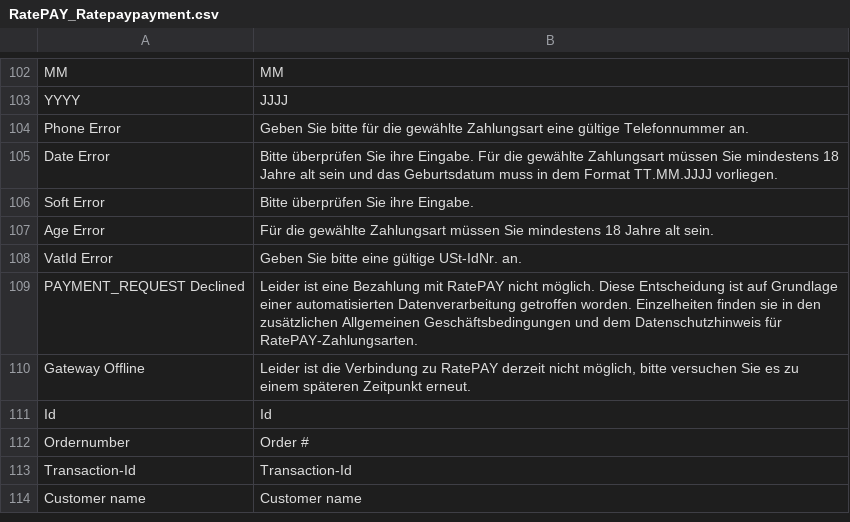
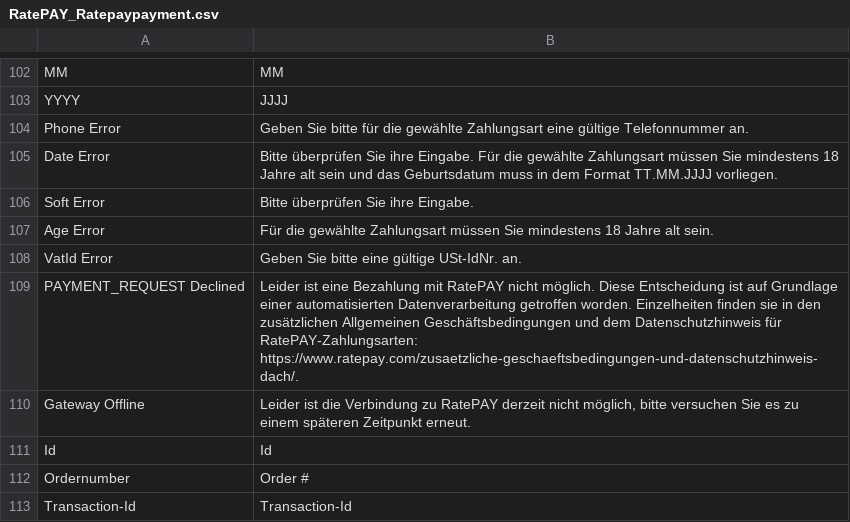
Before and after one commit to ratepay/magento1.7-module, a CSV file: app/locale/de_DE/RatePAY_Ratepaypayment.csv, drawn as a sheet; only a part is shown, gaps mark what is left out; the shorter side is filled out with more unchanged rows.

Commit message:
[MGNT-306] add link to sec-policies on rejection message

```diff
--- a/app/locale/de_DE/RatePAY_Ratepaypayment.csv
+++ b/app/locale/de_DE/RatePAY_Ratepaypayment.csv
@@ -108,3 +108,3 @@
 "VatId Error","Geben Sie bitte eine gültige USt-IdNr. an."
-"PAYMENT_REQUEST Declined","Leider ist eine Bezahlung mit RatePAY nicht möglich. Diese Entscheidung ist auf Grundlage einer automatisierten Datenverarbeitung getroffen worden. Einzelheiten finden sie in den zusätzlichen Allgemeinen Geschäftsbedingungen und dem Datenschutzhinweis für RatePAY-Zahlungsarten."
+"PAYMENT_REQUEST Declined","Leider ist eine Bezahlung mit RatePAY nicht möglich. Diese Entscheidung ist auf Grundlage einer automatisierten Datenverarbeitung getroffen worden. Einzelheiten finden sie in den zusätzlichen Allgemeinen Geschäftsbedingungen und dem Datenschutzhinweis für RatePAY-Zahlungsarten: https://www.ratepay.com/zusaetzliche-geschaeftsbedingungen-und-datenschutzhinweis-dach/."
 "Gateway Offline","Leider ist die Verbindung zu RatePAY derzeit nicht möglich, bitte versuchen Sie es zu einem späteren Zeitpunkt erneut."
```
